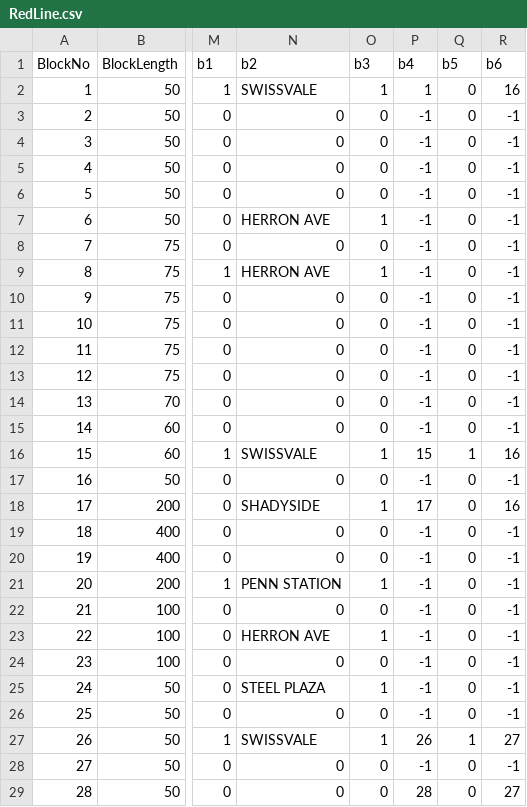
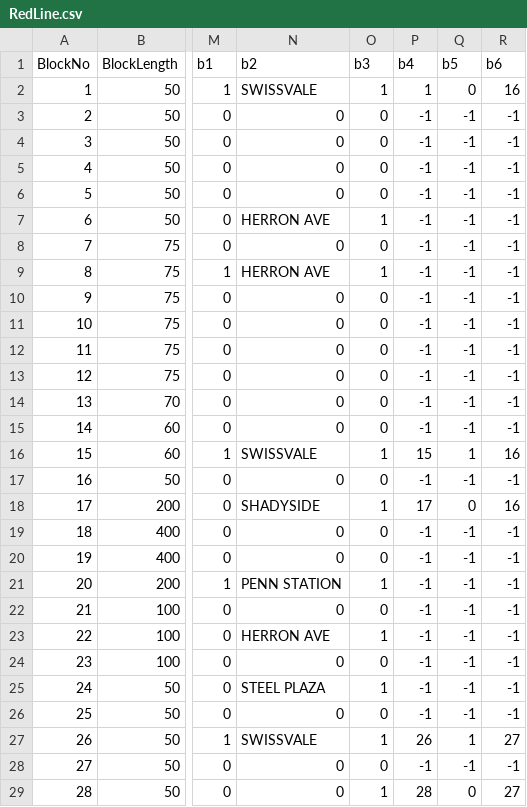
Before and after one commit to ZekeMariotti/ECE1140, a CSV file: src/TrackModel/RedLine.csv, drawn as a sheet; only a part is shown, gaps mark what is left out; the diff covers the shown part only; the diff names each change by its address in the sheet, - before the commit and + after, or states it on an @@ line.

```diff
--- a/src/TrackModel/RedLine.csv
+++ b/src/TrackModel/RedLine.csv
-Q3:Q15 (b5): 0
+Q3:Q15 (b5): -1
-Q17 (b5): 0
+Q17 (b5): -1
-Q19:Q26 (b5): 0
+Q19:Q26 (b5): -1
-Q28 (b5): 0
+Q28 (b5): -1
-O29 (b3): 0
+O29 (b3): 1
```
Also changed, not shown: 47 edited cells elsewhere in this file, src/TrackModel/GreenLine.csv, 46 other files.
